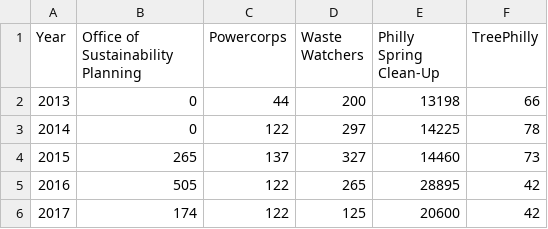
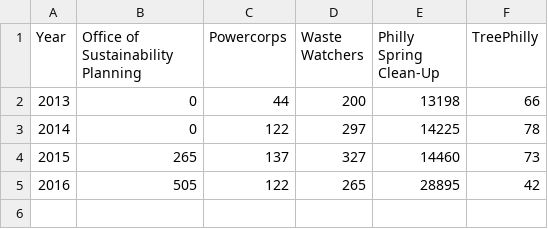
Before and after one commit to CityOfPhiladelphia/greenworks-dashboard, a CSV file: _data/engaged_philadelphians.csv, drawn as a sheet; the diff names each change by its address in the sheet, - before the commit and + after, or states it on an @@ line.

Commit message:
Update engaged_philadelphians.csv

```diff
--- a/_data/engaged_philadelphians.csv
+++ b/_data/engaged_philadelphians.csv
-row 6: 2017 | 174 | 122 | 125 | 20600 | 42
```
